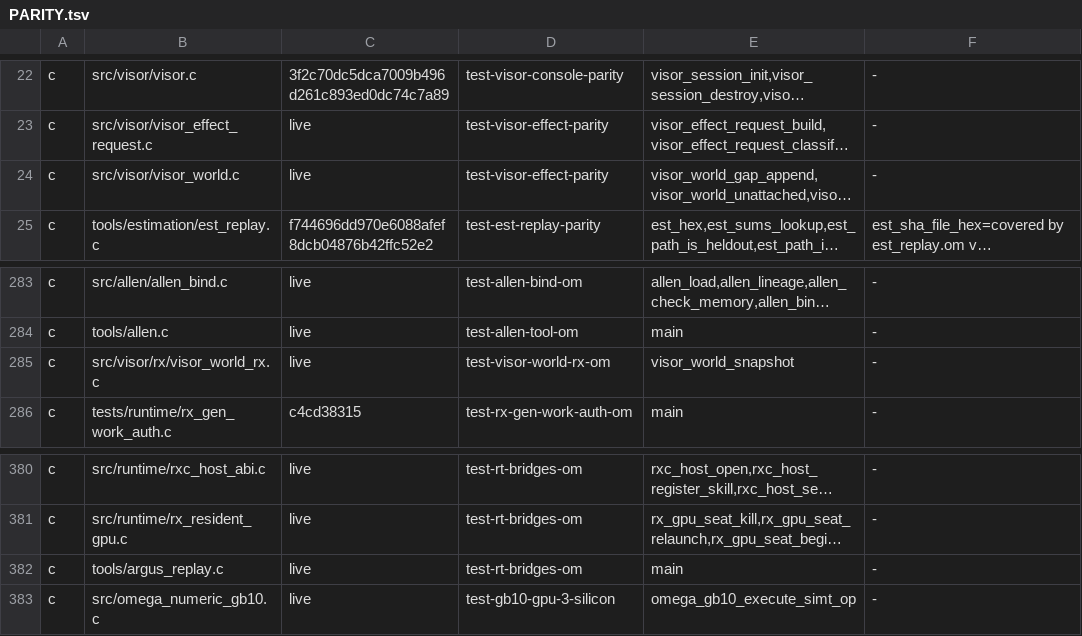
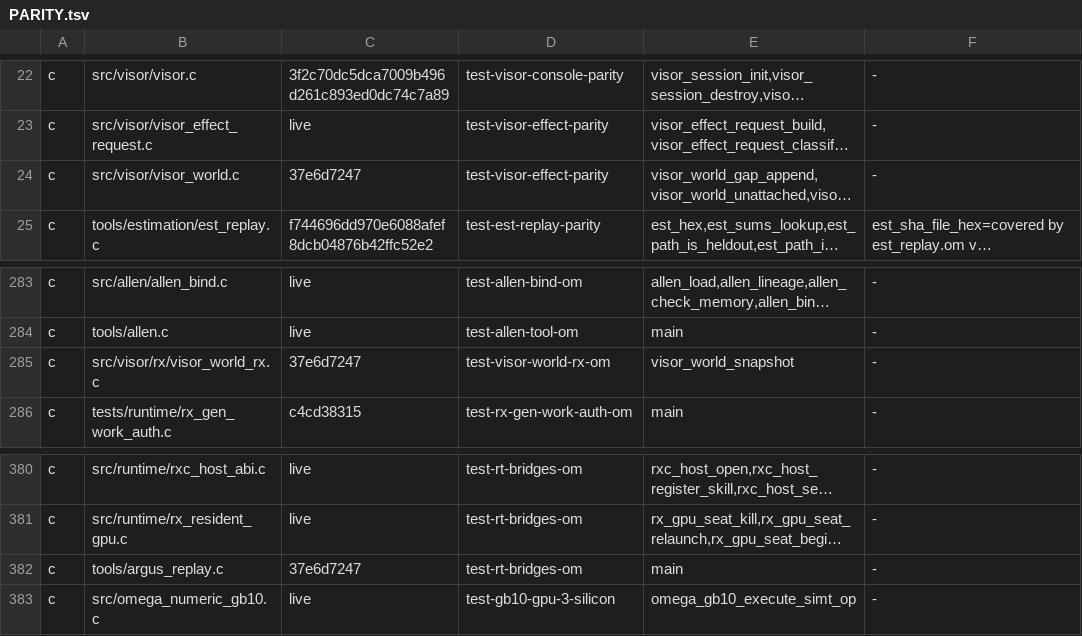
Before and after one commit to drakestapleton/omega-mv, a TSV file: docs/migration/PARITY.tsv, drawn as a sheet; only a part is shown, gaps mark what is left out; long unchanged cells end in …; the diff names each change by its address in the sheet, - before the commit and + after, or states it on an @@ line.

```diff
--- a/docs/migration/PARITY.tsv
+++ b/docs/migration/PARITY.tsv
-C24: live
+C24: 37e6d7247
-C285: live
+C285: 37e6d7247
-C382: live
+C382: 37e6d7247
```
Also changed, not shown: 6 other files.
